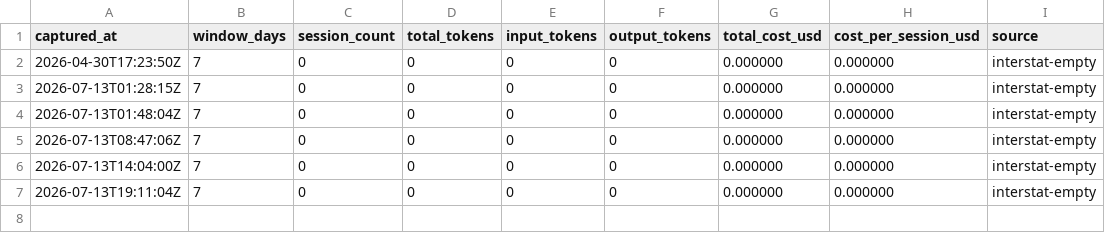
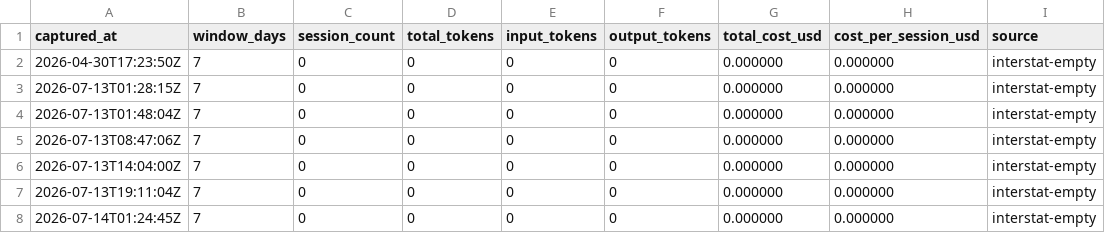
Before and after one commit to mistakeknot/Demarch, a CSV file: data/cost-trajectory.csv, drawn as a sheet.

```diff
--- a/data/cost-trajectory.csv
+++ b/data/cost-trajectory.csv
@@ -7 +7,2 @@ captured_at,window_days,session_count,total_tokens,input_tokens,output_tokens,to
 2026-07-13T19:11:04Z,7,0,0,0,0,0.000000,0.000000,interstat-empty
+2026-07-14T01:24:45Z,7,0,0,0,0,0.000000,0.000000,interstat-empty
```
